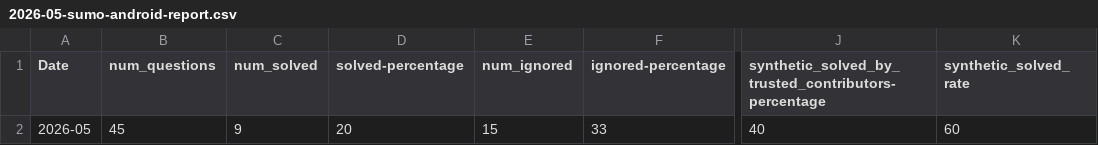
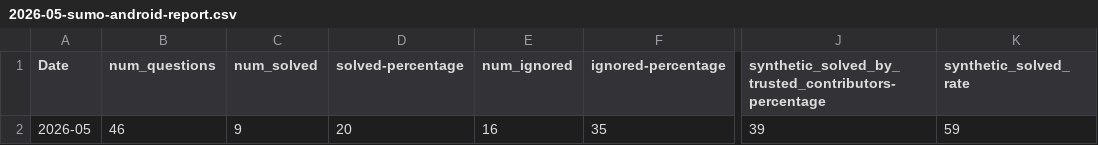
Before and after one commit to thunderbird/thunderbird-desktop-metrics-and-reports, a CSV file: REPORTS/ANDROID/2026-05-sumo-android-report.csv, drawn as a sheet; only a part is shown, gaps mark what is left out; the diff names each change by its address in the sheet, - before the commit and + after, or states it on an @@ line.

```diff
--- a/REPORTS/ANDROID/2026-05-sumo-android-report.csv
+++ b/REPORTS/ANDROID/2026-05-sumo-android-report.csv
-B2 (num_questions): 45
+B2 (num_questions): 46
-E2 (num_ignored): 15
+E2 (num_ignored): 16
-F2 (ignored-percentage): 33
+F2 (ignored-percentage): 35
-J2: 40
+J2: 39
-K2 (synthetic_solved_rate): 60
+K2 (synthetic_solved_rate): 59
```
